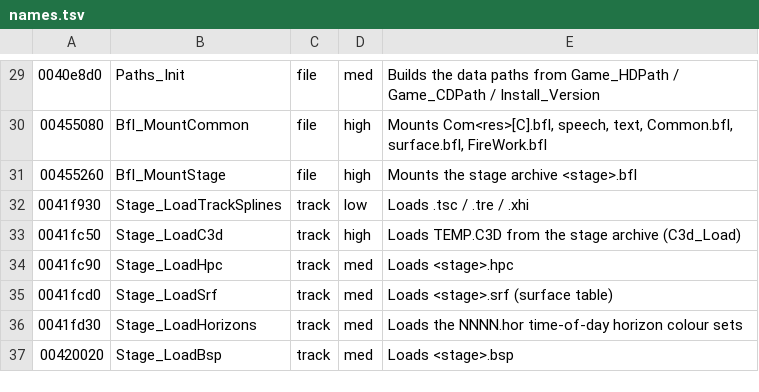
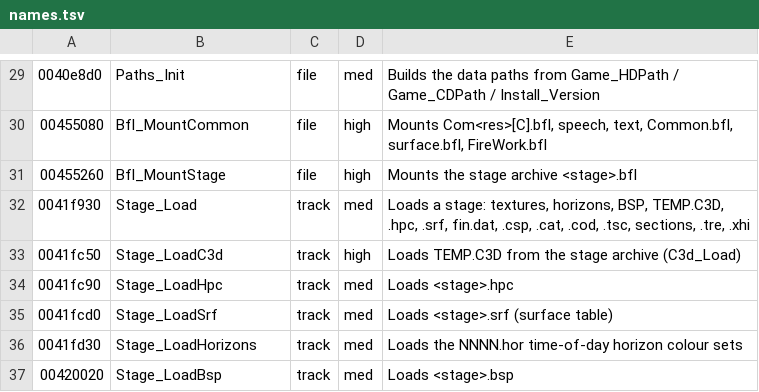
Before and after one commit to emdzej/opencmr2, a TSV file: tools/ghidra/names.tsv, drawn as a sheet; only a part is shown, gaps mark what is left out.

```diff
--- a/tools/ghidra/names.tsv
+++ b/tools/ghidra/names.tsv
@@ -31,3 +31,3 @@
 00455260	Bfl_MountStage	file	high	Mounts the stage archive <stage>.bfl
-0041f930	Stage_LoadTrackSplines	track	low	Loads .tsc / .tre / .xhi
+0041f930	Stage_Load	track	med	Loads a stage: textures, horizons, BSP, TEMP.C3D, .hpc, .srf, fin.dat, .csp, .cat, .cod, .tsc, sections, .tre, .xhi
 0041fc50	Stage_LoadC3d	track	high	Loads TEMP.C3D from the stage archive (C3d_Load)
```
